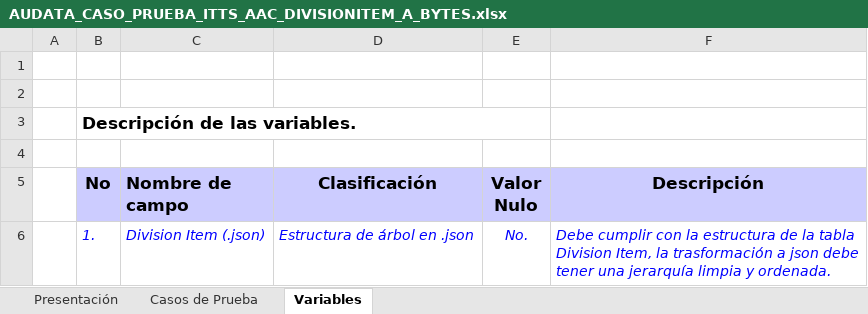
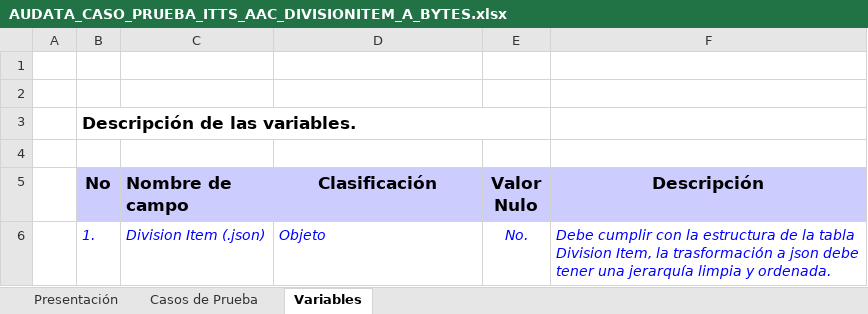
Before and after one commit to mandrade4/Documentacion-proyectoAdmin, an Excel workbook: AUDATA_CASO_PRUEBA_ITTS_AAC_DIVISIONITEM_A_BYTES.xlsx, sheet Variables, drawn as a sheet; values as stored, in another font and other column widths than the file's, no borders; the diff names each change by its address in the sheet, - before the commit and + after, or states it on an @@ line.

```diff
--- a/AUDATA_CASO_PRUEBA_ITTS_AAC_DIVISIONITEM_A_BYTES.xlsx (sheet Variables)
+++ b/AUDATA_CASO_PRUEBA_ITTS_AAC_DIVISIONITEM_A_BYTES.xlsx (sheet Variables)
-D6 (Clasificación): Estructura de árbol en .json
+D6 (Clasificación): Objeto
```
Also changed, not shown: sheet Casos de Prueba, sheet Presentación, AUDATA_CASO_PRUEBA_ITTS_AAC_STRING_A_BYTES.xlsx, AUDATA_CASO_PRUEBA_ITTS_MP3_DIVISIONITEM_A_BYTES.xlsx, 3 other files.
